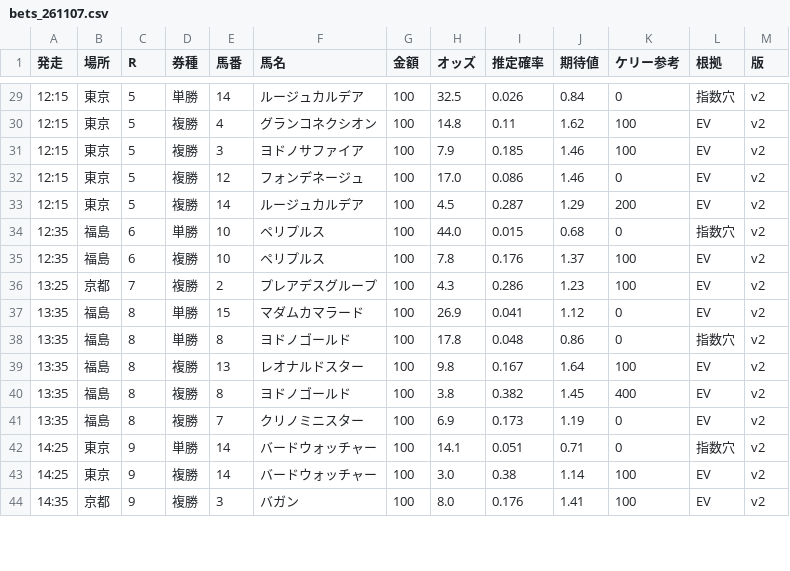
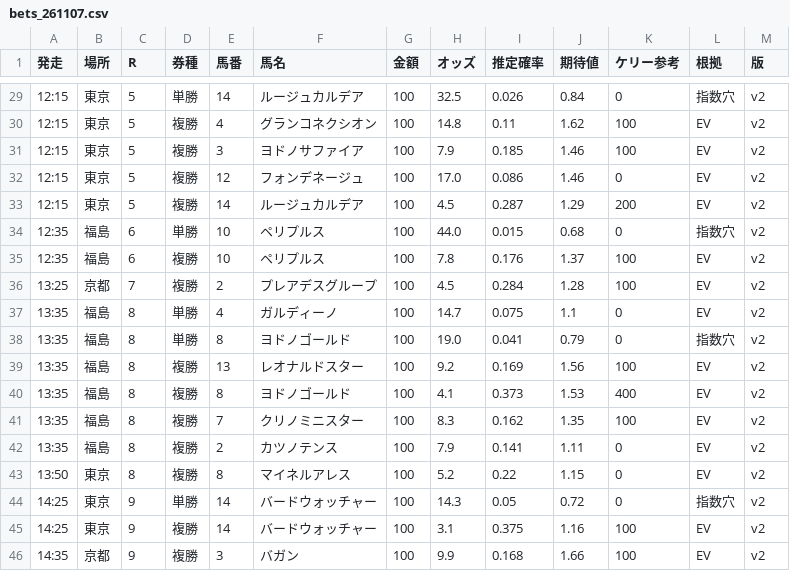
Before and after one commit to notk0618-code/keiba-dashboard, a CSV file: bets_261107.csv, drawn as a sheet; only a part is shown, gaps mark what is left out; the diff covers the shown part only.

```diff
--- a/bets_261107.csv
+++ b/bets_261107.csv
@@ -35,10 +35,12 @@
 12:35,福島,6,複勝,10,ペリプルス,100,7.8,0.176,1.37,100,EV,v2
-13:25,京都,7,複勝,2,プレアデスグループ,100,4.3,0.286,1.23,100,EV,v2
-13:35,福島,8,単勝,15,マダムカマラード,100,26.9,0.041,1.12,0,EV,v2
-13:35,福島,8,単勝,8,ヨドノゴールド,100,17.8,0.048,0.86,0,指数穴,v2
-13:35,福島,8,複勝,13,レオナルドスター,100,9.8,0.167,1.64,100,EV,v2
-13:35,福島,8,複勝,8,ヨドノゴールド,100,3.8,0.382,1.45,400,EV,v2
-13:35,福島,8,複勝,7,クリノミニスター,100,6.9,0.173,1.19,0,EV,v2
-14:25,東京,9,単勝,14,バードウォッチャー,100,14.1,0.051,0.71,0,指数穴,v2
-14:25,東京,9,複勝,14,バードウォッチャー,100,3.0,0.38,1.14,100,EV,v2
-14:35,京都,9,複勝,3,バガン,100,8.0,0.176,1.41,100,EV,v2
+13:25,京都,7,複勝,2,プレアデスグループ,100,4.5,0.284,1.28,100,EV,v2
+13:35,福島,8,単勝,4,ガルディーノ,100,14.7,0.075,1.1,0,EV,v2
+13:35,福島,8,単勝,8,ヨドノゴールド,100,19.0,0.041,0.79,0,指数穴,v2
+13:35,福島,8,複勝,13,レオナルドスター,100,9.2,0.169,1.56,100,EV,v2
+13:35,福島,8,複勝,8,ヨドノゴールド,100,4.1,0.373,1.53,400,EV,v2
+13:35,福島,8,複勝,7,クリノミニスター,100,8.3,0.162,1.35,100,EV,v2
+13:35,福島,8,複勝,2,カツノテンス,100,7.9,0.141,1.11,0,EV,v2
+13:50,東京,8,複勝,8,マイネルアレス,100,5.2,0.22,1.15,0,EV,v2
+14:25,東京,9,単勝,14,バードウォッチャー,100,14.3,0.05,0.72,0,指数穴,v2
+14:25,東京,9,複勝,14,バードウォッチャー,100,3.1,0.375,1.16,100,EV,v2
+14:35,京都,9,複勝,3,バガン,100,9.9,0.168,1.66,100,EV,v2
```
Also changed, not shown: 54 edited cells elsewhere in this file, 4 other files.
